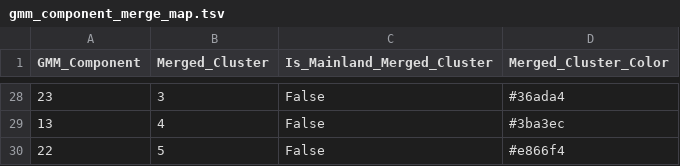
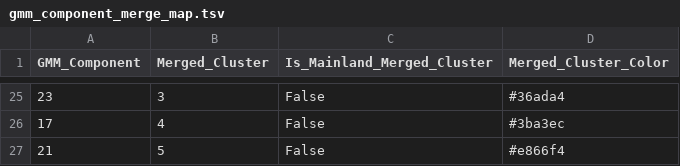
Before and after one commit to ZhaoTie-re/PopGMM, a TSV file: results/03_gmm_component_merging/gmm_component_merge_map.tsv, drawn as a sheet; only a part is shown, gaps mark what is left out; the diff covers the shown part only.

```diff
--- a/results/03_gmm_component_merging/gmm_component_merge_map.tsv
+++ b/results/03_gmm_component_merging/gmm_component_merge_map.tsv
@@ -28,3 +25,3 @@ GMM_Component	Merged_Cluster	Is_Mainland_Merged_Cluster	Merged_Cluster_Color
 23	3	False	#36ada4
-13	4	False	#3ba3ec
-22	5	False	#e866f4
+17	4	False	#3ba3ec
+21	5	False	#e866f4
```
Also changed, not shown: 1 added row, 4 removed rows and 10 edited cells elsewhere in this file, results/02_gmm_clustering/gmm_cluster_summary.tsv, results/03_gmm_component_merging/STEP3_tmp/gmm_component_mahalanobis_dist.tsv, 48 other files.
